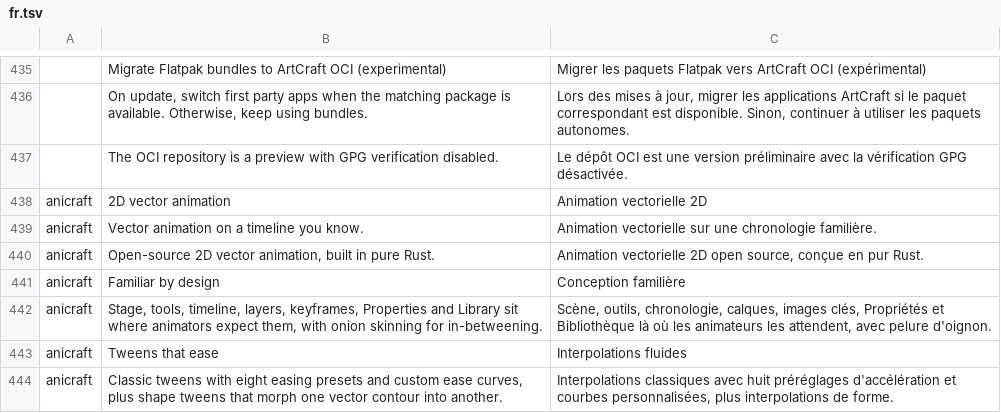
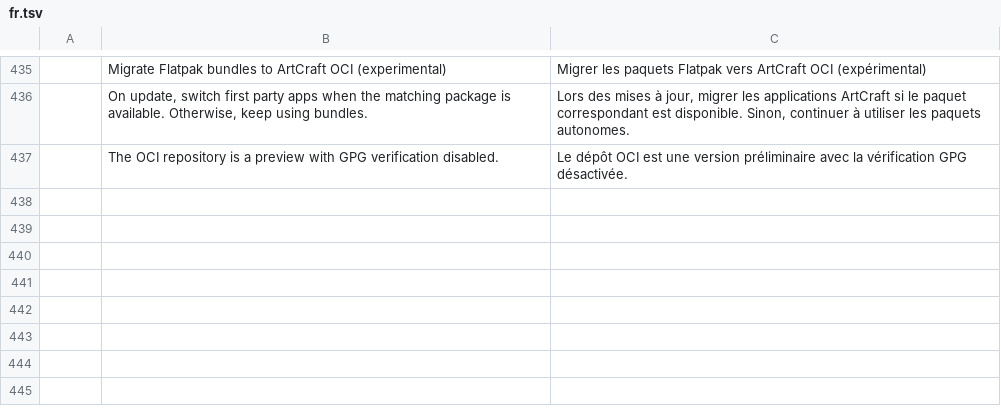
Before and after one commit to storytold/craft-launcher, a TSV file: crates/ui-egui/src/i18n/fr.tsv, drawn as a sheet; only a part is shown, gaps mark what is left out; the diff names each change by its address in the sheet, - before the commit and + after, or states it on an @@ line.

```diff
--- a/crates/ui-egui/src/i18n/fr.tsv
+++ b/crates/ui-egui/src/i18n/fr.tsv
-row 438: anicraft | 2D vector animation | Animation vectorielle 2D
-row 439: anicraft | Vector animation on a timeline you know. | Animation vectorielle sur une chronologie familière.
-row 440: anicraft | Open-source 2D vector animation, built in pure Rust. | Animation vectorielle 2D open source, conçue en pur Rust.
-row 441: anicraft | Familiar by design | Conception familière
-row 442: anicraft | Stage, tools, timeline, layers, keyframes, Properties and Library sit where animators expect them, with onion skinning for in-betweening. | Scène, outils, chronologie, calques, images clés, Propriétés et Bibliothèque là où les animateurs les attendent, avec pelure d'oignon.
-row 443: anicraft | Tweens that ease | Interpolations fluides
-row 444: anicraft | Classic tweens with eight easing presets and custom ease curves, plus shape tweens that morph one vector contour into another. | Interpolations classiques avec huit préréglages d'accélération et courbes personnalisées, plus interpolations de forme.
```
Also changed, not shown: crates/ui-egui/src/i18n/cs.tsv, crates/ui-egui/src/i18n/ja.tsv, 17 other files.
